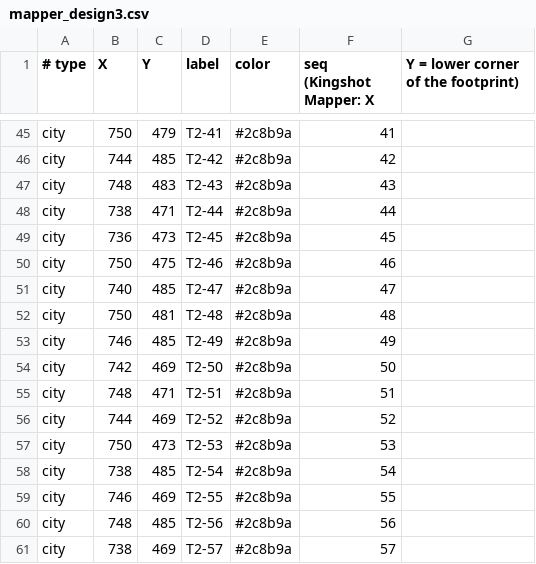
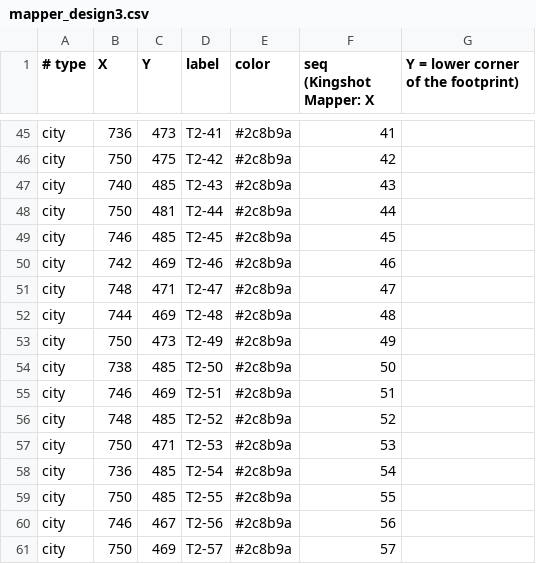
Before and after one commit to MarsmanKingshot/gld-hive-2to1, a CSV file: mapper_design3.csv, drawn as a sheet; only a part is shown, gaps mark what is left out; the diff covers the shown part only; the diff names each change by its address in the sheet, - before the commit and + after, or states it on an @@ line.

```diff
--- a/mapper_design3.csv
+++ b/mapper_design3.csv
-B45 (X): 750
+B45 (X): 736
-C45 (Y): 479
+C45 (Y): 473
-B46 (X): 744
+B46 (X): 750
-C46 (Y): 485
+C46 (Y): 475
-B47 (X): 748
+B47 (X): 740
-C47 (Y): 483
+C47 (Y): 485
-B48 (X): 738
+B48 (X): 750
-C48 (Y): 471
+C48 (Y): 481
-B49 (X): 736
+B49 (X): 746
-C49 (Y): 473
+C49 (Y): 485
-B50 (X): 750
+B50 (X): 742
-C50 (Y): 475
+C50 (Y): 469
-B51 (X): 740
+B51 (X): 748
-C51 (Y): 485
+C51 (Y): 471
-B52 (X): 750
+B52 (X): 744
-C52 (Y): 481
+C52 (Y): 469
-B53 (X): 746
+B53 (X): 750
-C53 (Y): 485
+C53 (Y): 473
-B54 (X): 742
+B54 (X): 738
-C54 (Y): 469
+C54 (Y): 485
-B55 (X): 748
+B55 (X): 746
-C55 (Y): 471
+C55 (Y): 469
-B56 (X): 744
+B56 (X): 748
-C56 (Y): 469
+C56 (Y): 485
-C57 (Y): 473
+C57 (Y): 471
-B58 (X): 738
+B58 (X): 736
-B59 (X): 746
+B59 (X): 750
-C59 (Y): 469
+C59 (Y): 485
-B60 (X): 748
+B60 (X): 746
-C60 (Y): 485
+C60 (Y): 467
-B61 (X): 738
+B61 (X): 750
```
Also changed, not shown: 142 edited cells elsewhere in this file, mapper_design1.csv, mapper_design2.csv, 23 other files.
